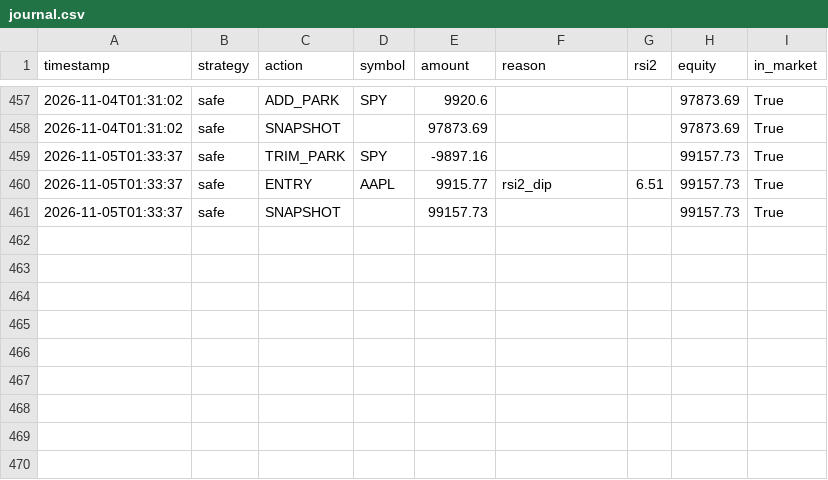
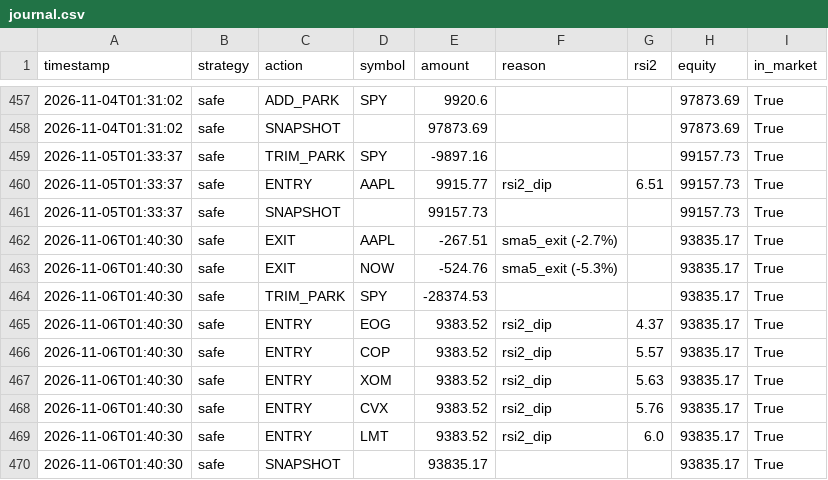
Before and after one commit to jonashaselhofer5-ship-it/Trader, a CSV file: data/journal.csv, drawn as a sheet; only a part is shown, gaps mark what is left out; the diff names each change by its address in the sheet, - before the commit and + after, or states it on an @@ line.

```diff
--- a/data/journal.csv
+++ b/data/journal.csv
+row 462: 2026-11-06T01:40:30 | safe | EXIT | AAPL | -267.51 | sma5_exit (-2.7%) |  | 93835.17 | True
+row 463: 2026-11-06T01:40:30 | safe | EXIT | NOW | -524.76 | sma5_exit (-5.3%) |  | 93835.17 | True
+row 464: 2026-11-06T01:40:30 | safe | TRIM_PARK | SPY | -28374.53 |  |  | 93835.17 | True
+row 465: 2026-11-06T01:40:30 | safe | ENTRY | EOG | 9383.52 | rsi2_dip | 4.37 | 93835.17 | True
+row 466: 2026-11-06T01:40:30 | safe | ENTRY | COP | 9383.52 | rsi2_dip | 5.57 | 93835.17 | True
+row 467: 2026-11-06T01:40:30 | safe | ENTRY | XOM | 9383.52 | rsi2_dip | 5.63 | 93835.17 | True
+row 468: 2026-11-06T01:40:30 | safe | ENTRY | CVX | 9383.52 | rsi2_dip | 5.76 | 93835.17 | True
+row 469: 2026-11-06T01:40:30 | safe | ENTRY | LMT | 9383.52 | rsi2_dip | 6.0 | 93835.17 | True
+row 470: 2026-11-06T01:40:30 | safe | SNAPSHOT |  | 93835.17 |  |  | 93835.17 | True
```
Also changed, not shown: 1 other file.
